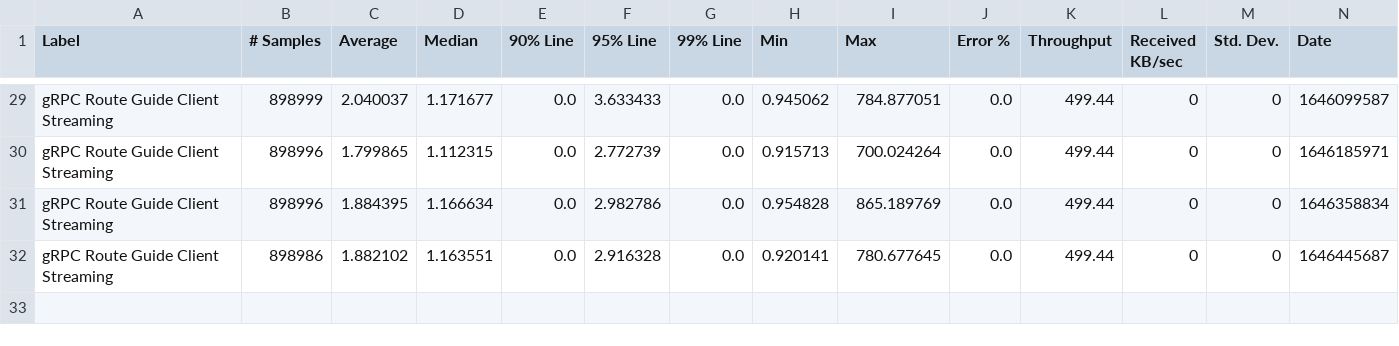
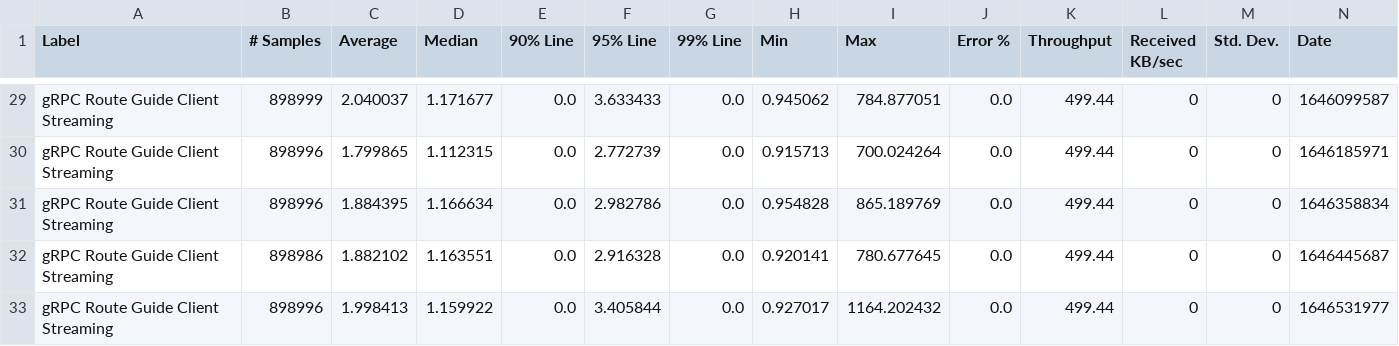
Before and after one commit to ballerina-platform/module-ballerina-grpc, a CSV file: load-tests/route_guide_client_streaming/results/summary.csv, drawn as a sheet; only a part is shown, gaps mark what is left out; rows hold the shown columns only; the diff names each change by its address in the sheet, - before the commit and + after, or states it on an @@ line.

Commit message:
Update route_guide_client_streaming test results on Sun Mar  6 03:34:17 UTC 2022

```diff
--- a/load-tests/route_guide_client_streaming/results/summary.csv
+++ b/load-tests/route_guide_client_streaming/results/summary.csv
+row 33: gRPC Route Guide Client Streaming | 898996 | 1.998413 | 1.159922 | 0.0 | 3.405844 | 0.0 | 0.927017 | 1164.202432 | 0.0 | 499.44 | 0 | 0 | 1646531977
```
